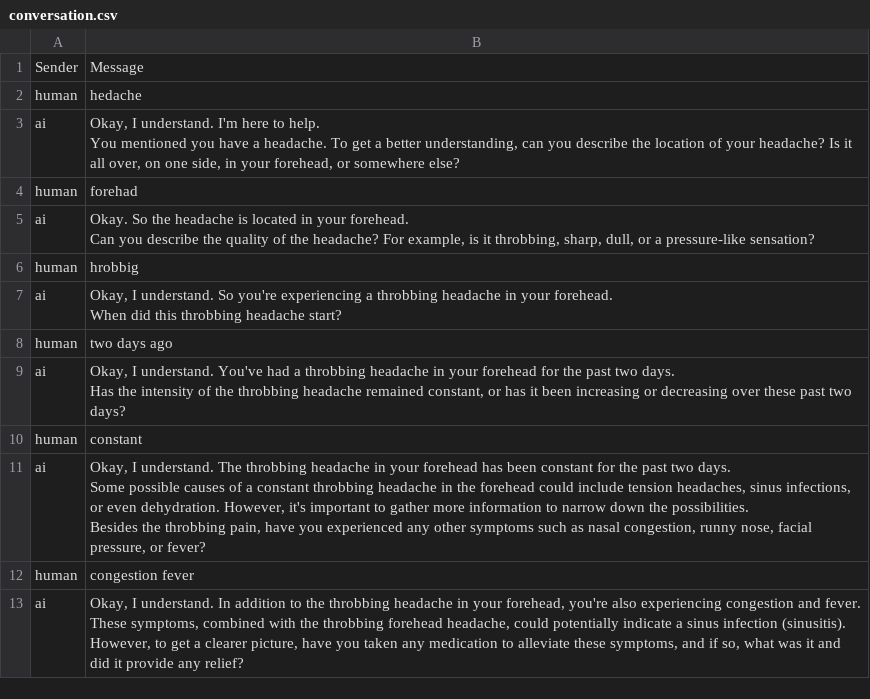
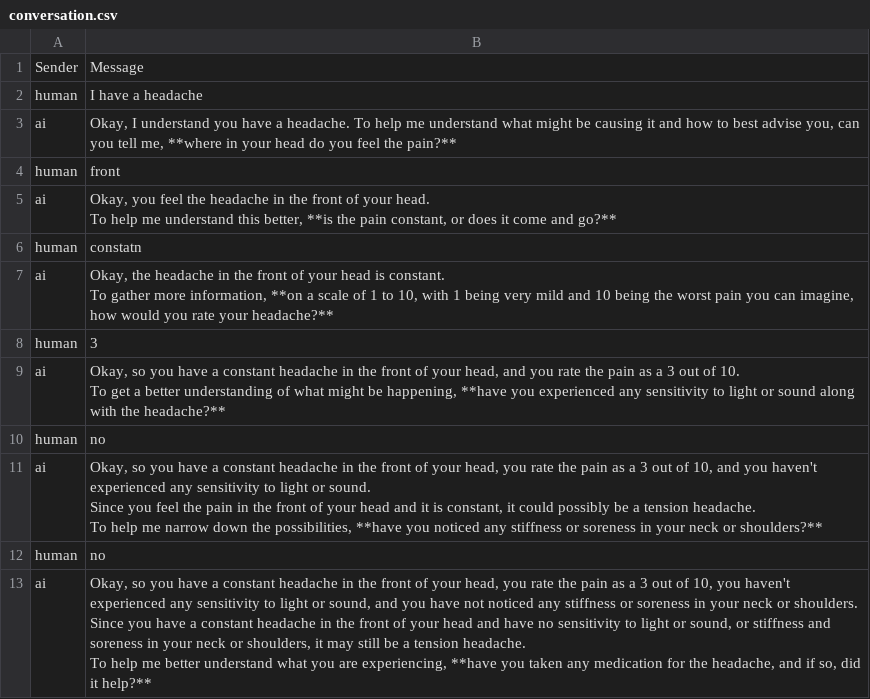
Before and after one commit to charan00000/emoryhacks, a CSV file: conversation.csv, drawn as a sheet.

```diff
--- a/conversation.csv
+++ b/conversation.csv
@@ -1,33 +1,33 @@
 Sender,Message
-human,hedache
-ai,"Okay, I understand. I'm here to help.
-
-You mentioned you have a headache. To get a better understanding, can you describe the location of your headache? Is it all over, on one side, in your forehead, or somewhere else?
-"
-human,forehad
-ai,"Okay. So the headache is located in your forehead.
-
-Can you describe the quality of the headache? For example, is it throbbing, sharp, dull, or a pressure-like sensation?
-"
-human,hrobbig
-ai,"Okay, I understand. So you're experiencing a throbbing headache in your forehead.
-
-When did this throbbing headache start?
-"
-human,two days ago
-ai,"Okay, I understand. You've had a throbbing headache in your forehead for the past two days.
-
-Has the intensity of the throbbing headache remained constant, or has it been increasing or decreasing over these past two days?
-"
-human,constant
-ai,"Okay, I understand. The throbbing headache in your forehead has been constant for the past two days.
-
-Some possible causes of a constant throbbing headache in the forehead could include tension headaches, sinus infections, or even dehydration. However, it's important to gather more information to narrow down the possibilities.
-
-Besides the throbbing pain, have you experienced any other symptoms such as nasal congestion, runny nose, facial pressure, or fever?
-"
-human,congestion fever
-ai,"Okay, I understand. In addition to the throbbing headache in your forehead, you're also experiencing congestion and fever.
-
-These symptoms, combined with the throbbing forehead headache, could potentially indicate a sinus infection (sinusitis). However, to get a clearer picture, have you taken any medication to alleviate these symptoms, and if so, what was it and did it provide any relief?
-"
+human,I have a headache
+ai,"Okay, I understand you have a headache. To help me understand what might be causing it and how to best advise you, can you tell me, **where in your head do you feel the pain?**
+"
+human,front
+ai,"Okay, you feel the headache in the front of your head.
+
+To help me understand this better, **is the pain constant, or does it come and go?**
+"
+human,constatn
+ai,"Okay, the headache in the front of your head is constant.
+
+To gather more information, **on a scale of 1 to 10, with 1 being very mild and 10 being the worst pain you can imagine, how would you rate your headache?**
+"
+human,3
+ai,"Okay, so you have a constant headache in the front of your head, and you rate the pain as a 3 out of 10.
+
+To get a better understanding of what might be happening, **have you experienced any sensitivity to light or sound along with the headache?**
+"
+human,no
+ai,"Okay, so you have a constant headache in the front of your head, you rate the pain as a 3 out of 10, and you haven't experienced any sensitivity to light or sound.
+
+Since you feel the pain in the front of your head and it is constant, it could possibly be a tension headache.
+
+To help me narrow down the possibilities, **have you noticed any stiffness or soreness in your neck or shoulders?**
+"
+human,no
+ai,"Okay, so you have a constant headache in the front of your head, you rate the pain as a 3 out of 10, you haven't experienced any sensitivity to light or sound, and you have not noticed any stiffness or soreness in your neck or shoulders.
+
+Since you have a constant headache in the front of your head and have no sensitivity to light or sound, or stiffness and soreness in your neck or shoulders, it may still be a tension headache.
+
+To help me better understand what you are experiencing, **have you taken any medication for the headache, and if so, did it help?**
+"
```
Also changed, not shown: 6 other files.
